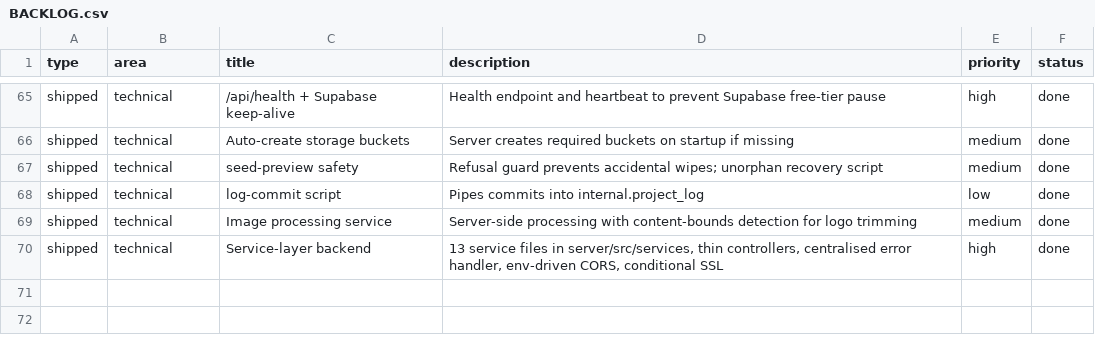
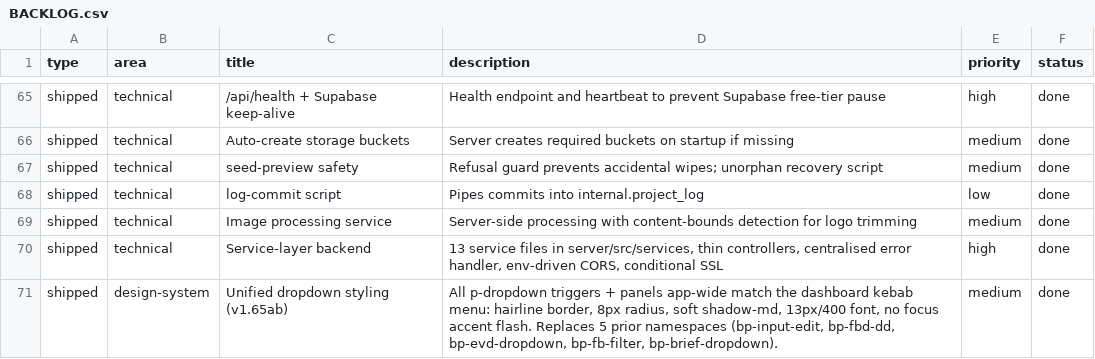
Before and after one commit to liamtwood/theballpark, a CSV file: BACKLOG.csv, drawn as a sheet; only a part is shown, gaps mark what is left out.

```diff
--- a/BACKLOG.csv
+++ b/BACKLOG.csv
@@ -70 +70,2 @@ shipped,technical,"Image processing service","Server-side processing with conten
 shipped,technical,"Service-layer backend","13 service files in server/src/services, thin controllers, centralised error handler, env-driven CORS, conditional SSL",high,done
+shipped,design-system,"Unified dropdown styling (v1.65ab)","All p-dropdown triggers + panels app-wide match the dashboard kebab menu: hairline border, 8px radius, soft shadow-md, 13px/400 font, no focus accent flash. Replaces 5 prior namespaces (bp-input-edit, bp-fbd-dd, bp-evd-dropdown, bp-fb-filter, bp-brief-dropdown).",medium,done
```
Also changed, not shown: 6 other files.
